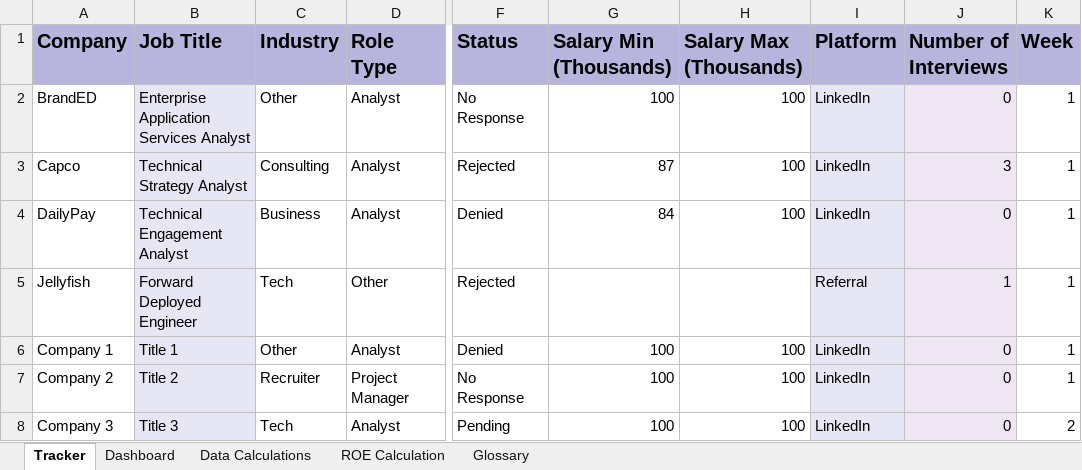
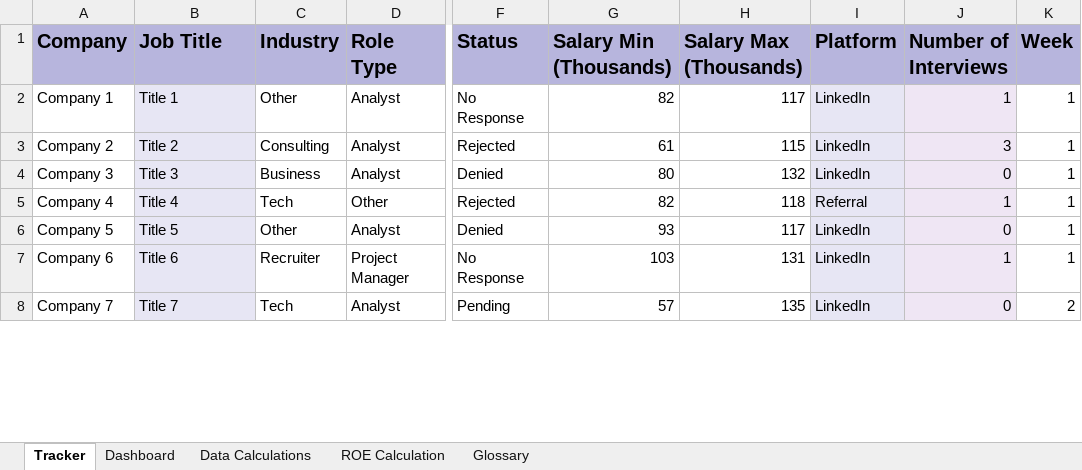
Before and after one commit to gwharris/application_tracker, an Excel workbook: example_app_tracker.xlsx, sheet Tracker, drawn as a sheet; only a part is shown, gaps mark what is left out; values as stored, in another font and other column widths than the file's, no borders; conditional formats not drawn; the diff covers the shown part only; the diff names each change by its address in the sheet, - before the commit and + after, or states it on an @@ line.

```diff
--- a/example_app_tracker.xlsx (sheet Tracker)
+++ b/example_app_tracker.xlsx (sheet Tracker)
-A2 (Company): BrandED
+A2 (Company): Company 1
-B2 (Job Title): Enterprise Application Services Analyst
+B2 (Job Title): Title 1
-G2 (Salary Min (Thousands)): 100
+G2 (Salary Min (Thousands)): 82
-H2 (Salary Max (Thousands)): 100
+H2 (Salary Max (Thousands)): 117
-J2 (Number of Interviews): 0
+J2 (Number of Interviews): 1
-A3 (Company): Capco
+A3 (Company): Company 2
-B3 (Job Title): Technical Strategy Analyst
+B3 (Job Title): Title 2
-G3 (Salary Min (Thousands)): 87
+G3 (Salary Min (Thousands)): 61
-H3 (Salary Max (Thousands)): 100
+H3 (Salary Max (Thousands)): 115
-A4 (Company): DailyPay
+A4 (Company): Company 3
-B4 (Job Title): Technical Engagement Analyst
+B4 (Job Title): Title 3
-G4 (Salary Min (Thousands)): 84
+G4 (Salary Min (Thousands)): 80
-H4 (Salary Max (Thousands)): 100
+H4 (Salary Max (Thousands)): 132
-A5 (Company): Jellyfish
+A5 (Company): Company 4
-B5 (Job Title): Forward Deployed Engineer
+B5 (Job Title): Title 4
-G5 (Salary Min (Thousands)): (empty)
+G5 (Salary Min (Thousands)): 82
-H5 (Salary Max (Thousands)): (empty)
+H5 (Salary Max (Thousands)): 118
-A6 (Company): Company 1
+A6 (Company): Company 5
-B6 (Job Title): Title 1
+B6 (Job Title): Title 5
-G6 (Salary Min (Thousands)): 100
+G6 (Salary Min (Thousands)): 93
-H6 (Salary Max (Thousands)): 100
+H6 (Salary Max (Thousands)): 117
-A7 (Company): Company 2
+A7 (Company): Company 6
-B7 (Job Title): Title 2
+B7 (Job Title): Title 6
-G7 (Salary Min (Thousands)): 100
+G7 (Salary Min (Thousands)): 103
-H7 (Salary Max (Thousands)): 100
+H7 (Salary Max (Thousands)): 131
-J7 (Number of Interviews): 0
+J7 (Number of Interviews): 1
-A8 (Company): Company 3
+A8 (Company): Company 7
-B8 (Job Title): Title 3
+B8 (Job Title): Title 7
-G8 (Salary Min (Thousands)): 100
+G8 (Salary Min (Thousands)): 57
-H8 (Salary Max (Thousands)): 100
+H8 (Salary Max (Thousands)): 135
```
Also changed, not shown: 60 added rows, 27 removed rows and 29 edited cells elsewhere in this sheet, sheet ROE Calculation, sheet Data Calculations, sheet Dashboard, formulas that keep their value, charts or pictures.
